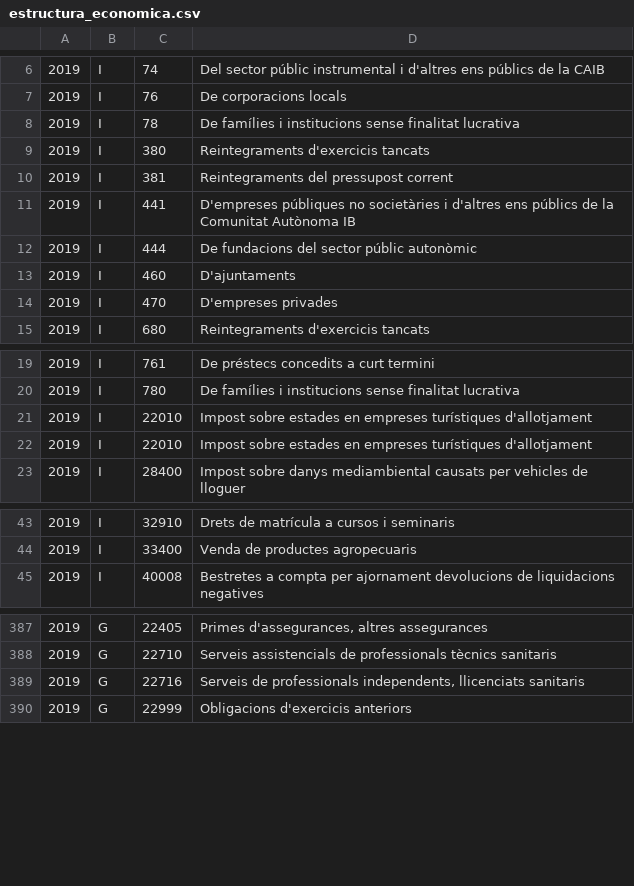
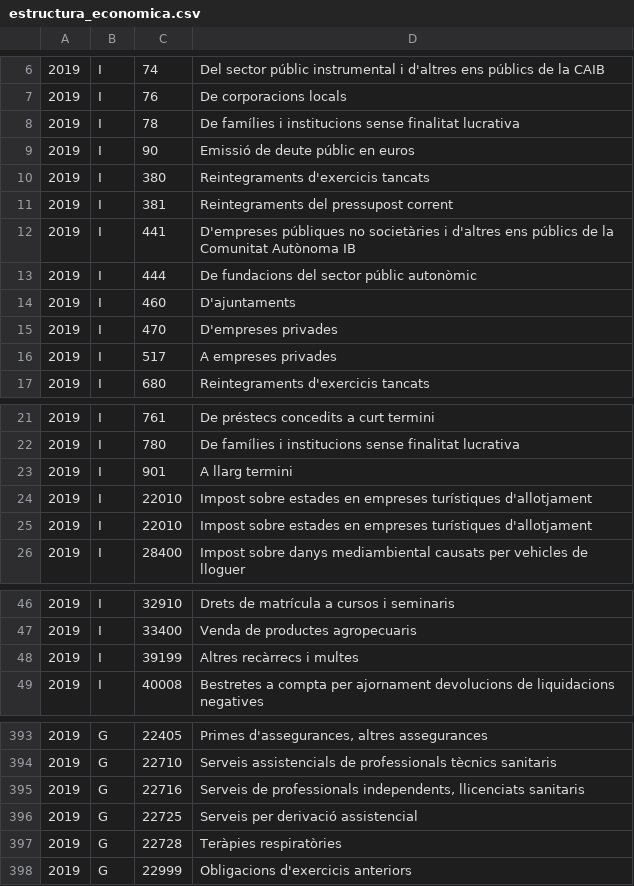
Before and after one commit to civio/presupuesto-baleares, a CSV file: data/ca/comunidad/2019/estructura_economica.csv, drawn as a sheet; only a part is shown, gaps mark what is left out; the diff covers the shown part only.

Commit message:
Add execution data for 2019Q1 civio/presupuesto-management#891

```diff
--- a/data/ca/comunidad/2019/estructura_economica.csv
+++ b/data/ca/comunidad/2019/estructura_economica.csv
@@ -8,2 +8,3 @@
 2019,I,78,De famílies i institucions sense finalitat lucrativa
+2019,I,90,Emissió de deute públic en euros
 2019,I,380,Reintegraments d'exercicis tancats
@@ -14,2 +15,3 @@
 2019,I,470,D'empreses privades
+2019,I,517,A empreses privades
 2019,I,680,Reintegraments d'exercicis tancats
@@ -20,2 +22,3 @@
 2019,I,780,De famílies i institucions sense finalitat lucrativa
+2019,I,901,A llarg termini
 2019,I,22010,Impost sobre estades en empreses turístiques d'allotjament
@@ -44,2 +47,3 @@
 2019,I,33400,Venda de productes agropecuaris
+2019,I,39199,Altres recàrrecs i multes
 2019,I,40008,Bestretes a compta per ajornament devolucions de liquidacions negatives
@@ -389,2 +395,4 @@
 2019,G,22716,"Serveis de professionals independents, llicenciats sanitaris"
+2019,G,22725,Serveis per derivació assistencial
+2019,G,22728,Teràpies respiratòries
 2019,G,22999,Obligacions d'exercicis anteriors
```
Also changed, not shown: 4 added rows elsewhere in this file, data/ca/comunidad/2019/estructura_funcional.csv, data/es/comunidad/2019/estructura_economica.csv, 6 other files.
